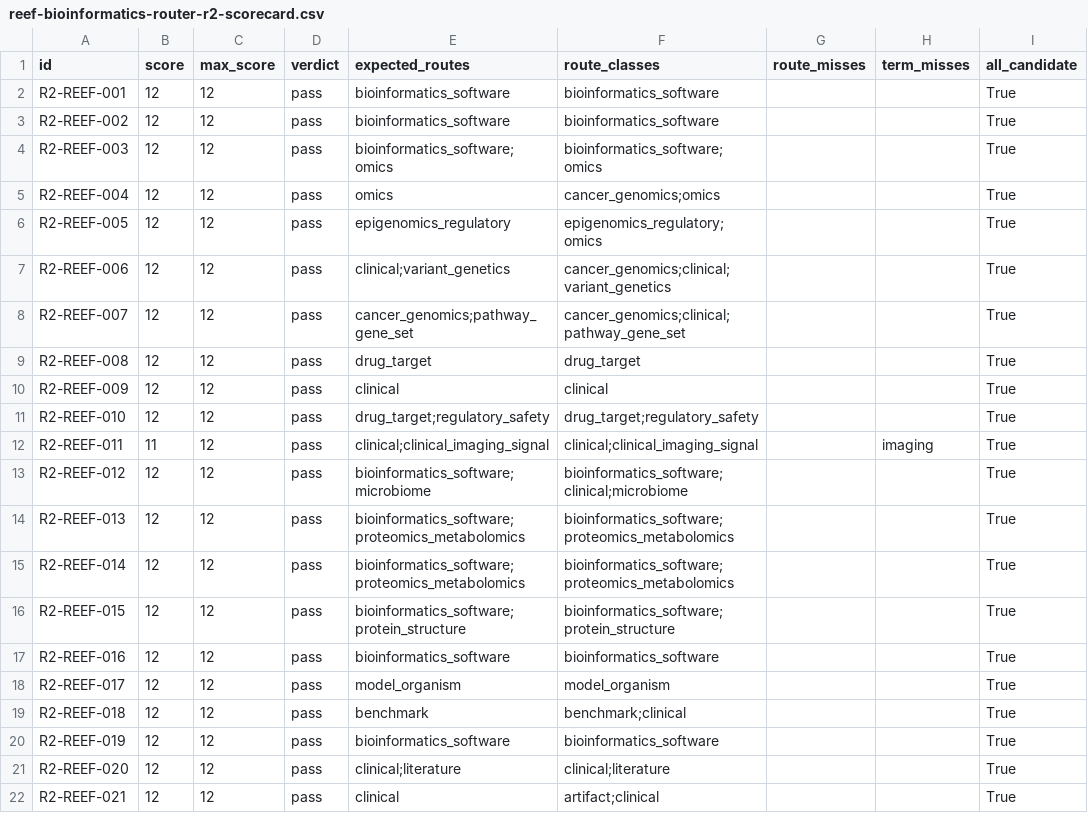
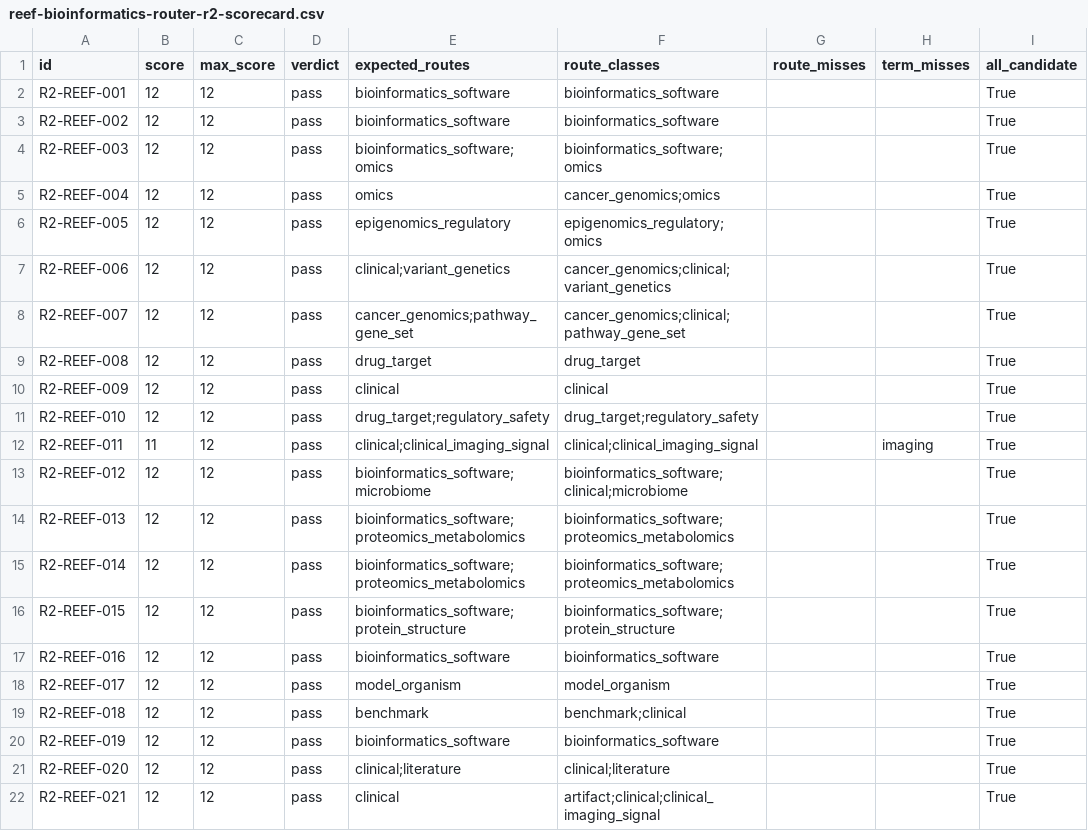
Before and after one commit to nslbotnslbot/ocean-skill, a CSV file: skills/ocean/evals/reef-bioinformatics-router-r2-scorecard.csv, drawn as a sheet; only a part is shown; the diff names each change by its address in the sheet, - before the commit and + after, or states it on an @@ line.

Commit message:
Expand Reef software routing R3

```diff
--- a/skills/ocean/evals/reef-bioinformatics-router-r2-scorecard.csv
+++ b/skills/ocean/evals/reef-bioinformatics-router-r2-scorecard.csv
-F22 (route_classes): artifact;clinical
+F22 (route_classes): artifact;clinical;clinical_imaging_signal
```
Also changed, not shown: 12 other files.
